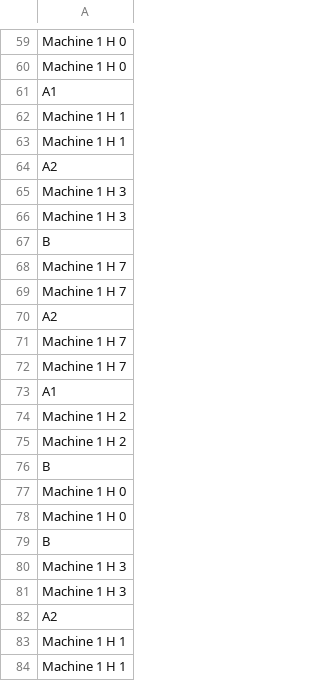
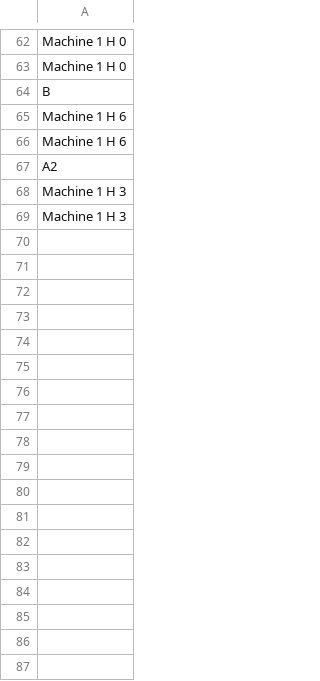
Before and after one commit to diamenciarz/Simulation, a CSV file: Simulation/matlab/stations.csv, drawn as a sheet; only a part is shown, gaps mark what is left out; the diff covers the shown part only.

```diff
--- a/Simulation/matlab/stations.csv
+++ b/Simulation/matlab/stations.csv
@@ -60,5 +63,5 @@ Machine 1 H 0
 Machine 1 H 0
-A1
-Machine 1 H 1
-Machine 1 H 1
+B
+Machine 1 H 6
+Machine 1 H 6
 A2
@@ -66,19 +69 @@ Machine 1 H 3
 Machine 1 H 3
-B
-Machine 1 H 7
-Machine 1 H 7
-A2
-Machine 1 H 7
-Machine 1 H 7
-A1
-Machine 1 H 2
-Machine 1 H 2
-B
-Machine 1 H 0
-Machine 1 H 0
-B
-Machine 1 H 3
-Machine 1 H 3
-A2
-Machine 1 H 1
-Machine 1 H 1
```
Also changed, not shown: 3 added rows, 5 removed rows and 24 moved rows elsewhere in this file, Simulation/matlab/events.csv, Simulation/matlab/queueWaitTimes.csv, 5 other files.
